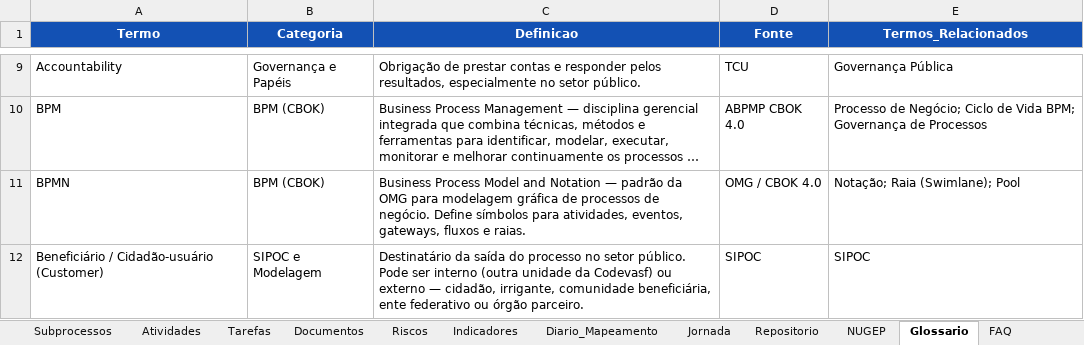
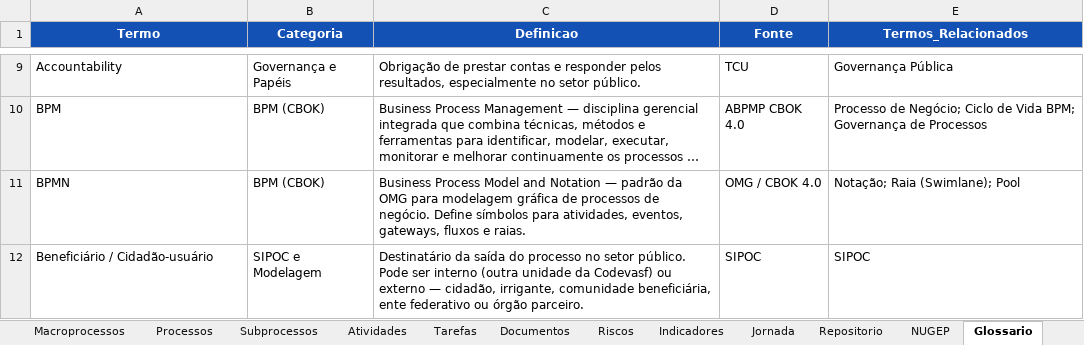
Before and after one commit to ordonescodevasf/painel_de_processos, an Excel workbook: data/painel-processos-dados.xlsx, sheet Glossario, drawn as a sheet; only a part is shown, gaps mark what is left out; long unchanged cells end in …; values as stored, in another font and other column widths than the file's, no borders; charts and pictures not drawn; the diff covers the shown part only; the diff names each change by its address in the sheet, - before the commit and + after, or states it on an @@ line.

```diff
--- a/data/painel-processos-dados.xlsx (sheet Glossario)
+++ b/data/painel-processos-dados.xlsx (sheet Glossario)
-sheet tab: Diario_Mapeamento
-A12 (Termo): Beneficiário / Cidadão-usuário (Customer)
+A12 (Termo): Beneficiário / Cidadão-usuário
```
Also changed, not shown: 9 edited cells elsewhere in this sheet, sheet Repositorio, sheet LEIA-ME, sheet FAQ, sheet Jornada, charts or pictures, 8 other files.
